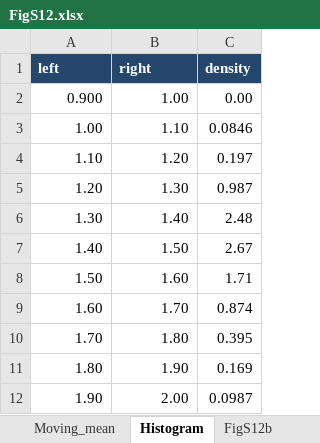
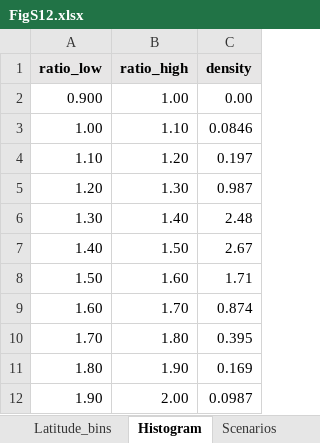
Before and after one commit to weijieke98/DOC-OCIM-Data, an Excel workbook: Source_data/FigS12.xlsx, sheet Histogram, drawn as a sheet; values as stored, in another font and other column widths than the file's, no borders; removed rows and columns are numbered as before the commit, all else as after; the diff names each change by its address in the sheet, - before the commit and + after, or states it on an @@ line.

```diff
--- a/Source_data/FigS12.xlsx (sheet Histogram)
+++ b/Source_data/FigS12.xlsx (sheet Histogram)
-sheet tab: Moving_mean
-sheet tab: FigS12b
+sheet tab: Scenarios
-row 1: left | right | density
+row 1: ratio_low | ratio_high | density
```
Also changed, not shown: sheet Latitude_bins, other sheet tabs, Source_data/Fig1.xlsx, Source_data/Fig3.xlsx, 19 other files.
